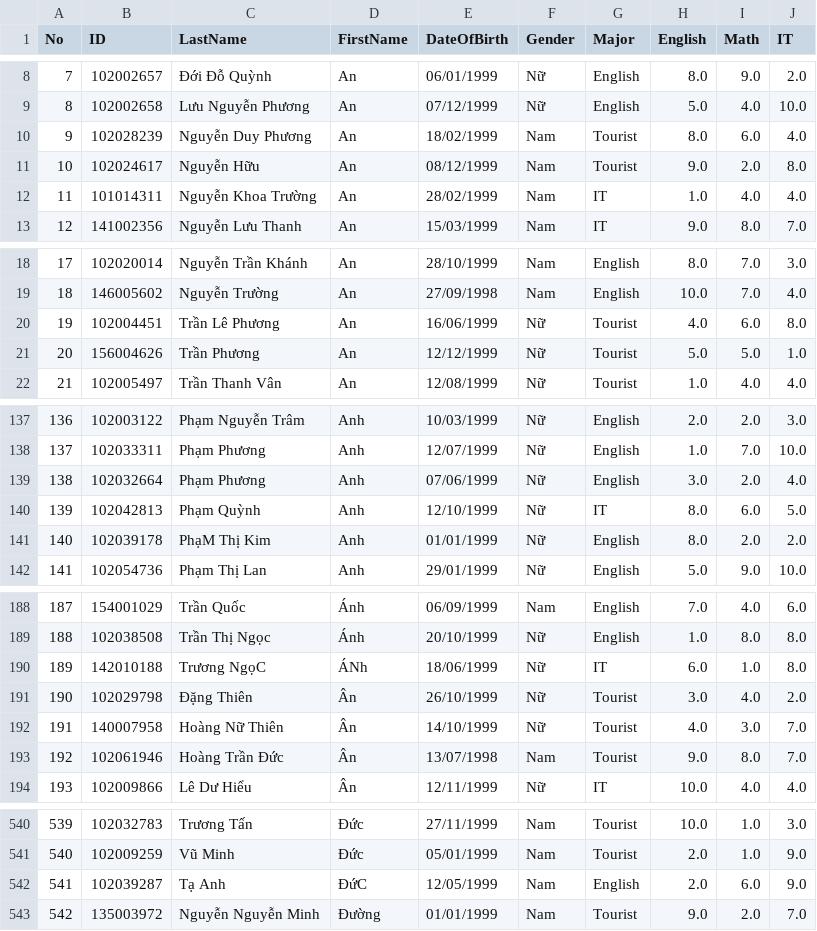
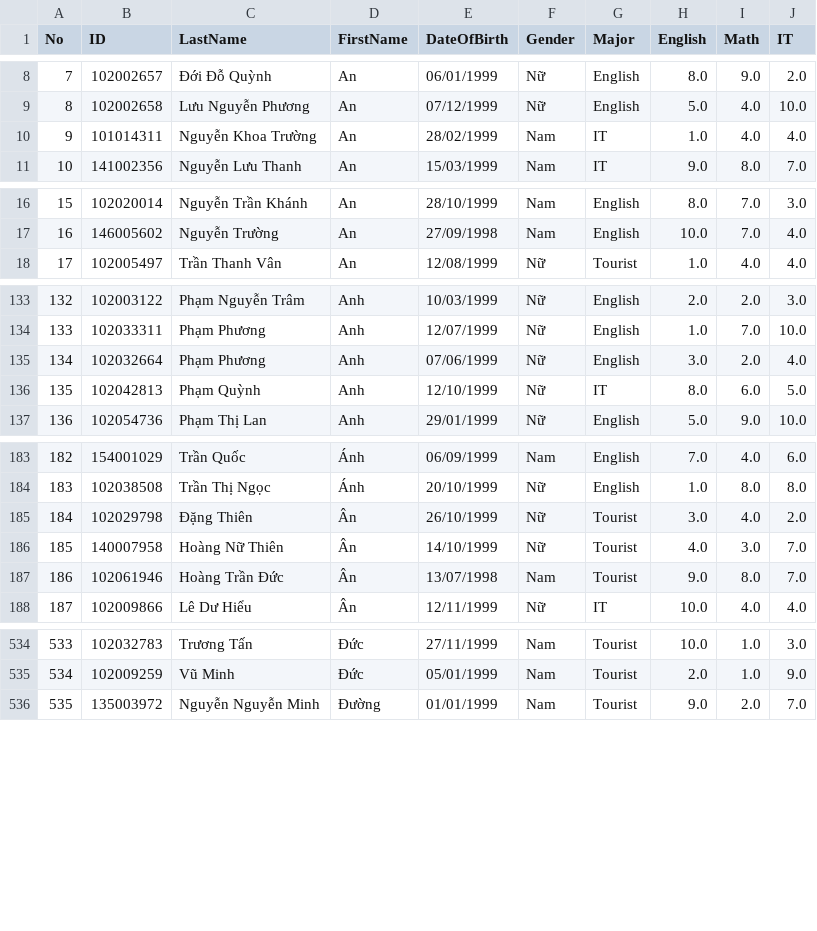
Before and after one commit to StudentManagement-phuctt-huynd/StudentManagement, a CSV file: StudentManagement/Data.csv, drawn as a sheet; only a part is shown, gaps mark what is left out; removed rows and columns are numbered as before the commit, all else as after; the diff covers the shown part only; the diff names each change by its address in the sheet, - before the commit and + after, or states it on an @@ line.

Commit message:
complete list student

```diff
--- a/StudentManagement/Data.csv
+++ b/StudentManagement/Data.csv
-row 10: 9 | 102028239 | Nguyễn Duy Phương | An | 18/02/1999 | Nam | Tourist | 8.0 | 6.0 | 4.0
-row 11: 10 | 102024617 | Nguyễn Hữu | An | 08/12/1999 | Nam | Tourist | 9.0 | 2.0 | 8.0
@@ column A (No) renumbered from row 10 down @@
-row 20: 19 | 102004451 | Trần Lê Phương | An | 16/06/1999 | Nữ | Tourist | 4.0 | 6.0 | 8.0
-row 21: 20 | 156004626 | Trần Phương | An | 12/12/1999 | Nữ | Tourist | 5.0 | 5.0 | 1.0
-row 141: 140 | 102039178 | PhạM Thị Kim | Anh | 01/01/1999 | Nữ | English | 8.0 | 2.0 | 2.0
-row 190: 189 | 142010188 | Trương NgọC | ÁNh | 18/06/1999 | Nữ | IT | 6.0 | 1.0 | 8.0
-row 542: 541 | 102039287 | Tạ Anh | ĐứC | 12/05/1999 | Nam | English | 2.0 | 6.0 | 9.0
```
Also changed, not shown: 4 removed rows elsewhere in this file, 8 other files.
